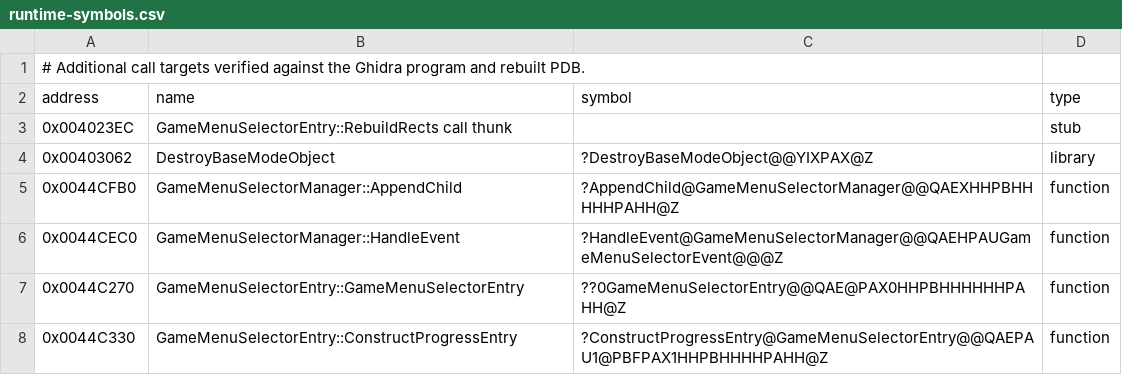
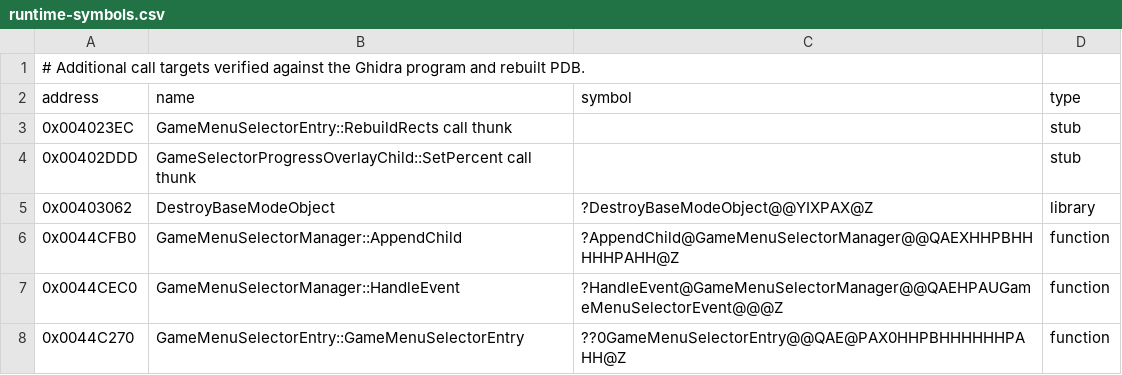
Before and after one commit to vonhoff/lemball-decomp, a CSV file: data/runtime-symbols.csv, drawn as a sheet; only a part is shown; the shorter side is filled out with more unchanged rows; the diff names each change by its address in the sheet, - before the commit and + after, or states it on an @@ line.

Commit message:
Map progress percent call thunk

```diff
--- a/data/runtime-symbols.csv
+++ b/data/runtime-symbols.csv
+row 4: 0x00402DDD | GameSelectorProgressOverlayChild::SetPercent call thunk |  | stub
```
